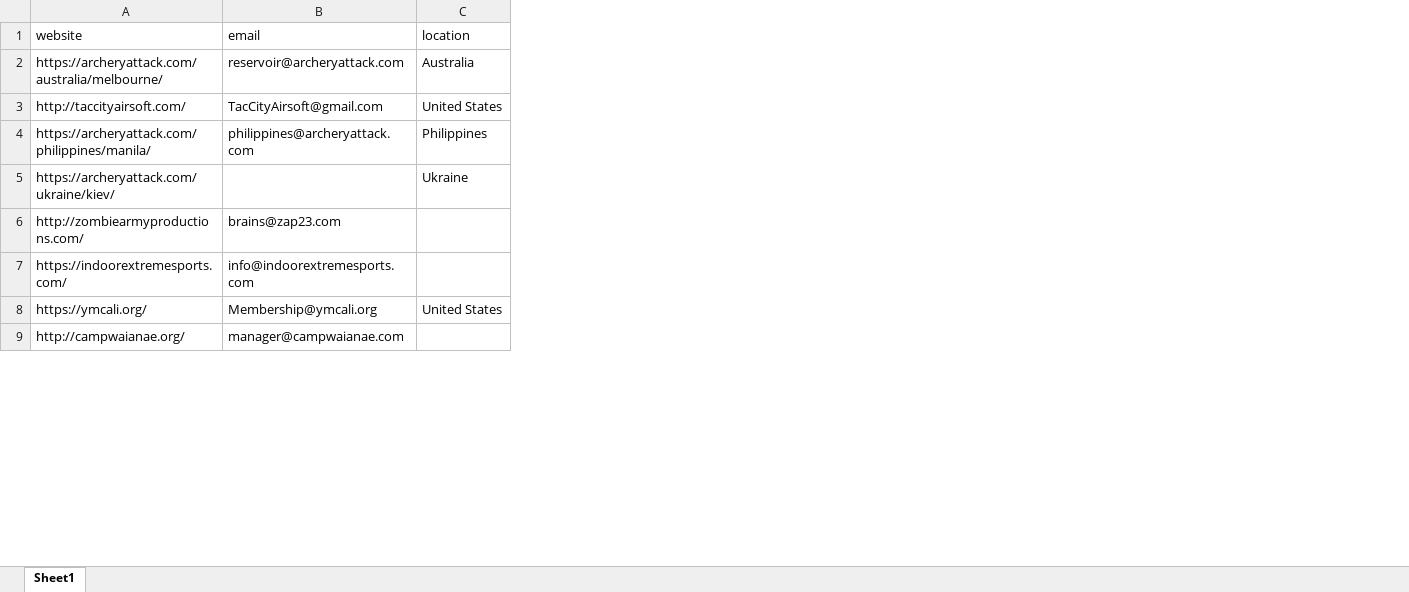
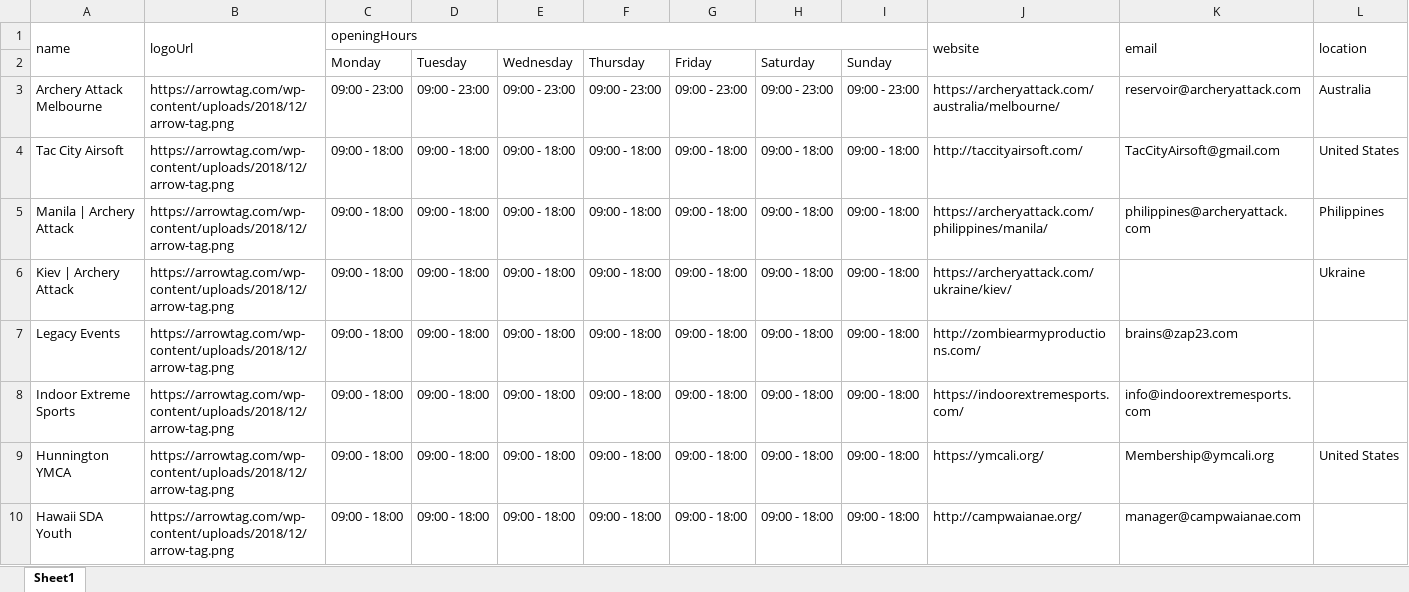
Before and after one commit to ibrahimGamal01/Multiple_Directories_Web_scraping, an Excel workbook: 79.arrowtag/extracted_data/79.arrowtag.xlsx, sheet Sheet1, drawn as a sheet; only a part is shown; values as stored, in another font and other column widths than the file's, no cell formats; addresses are those after the commit; rows hold the shown columns only; the diff covers the shown part only; the diff names each change by its address in the sheet, - before the commit and + after, or states it on an @@ line.

```diff
--- a/79.arrowtag/extracted_data/79.arrowtag.xlsx (sheet Sheet1)
+++ b/79.arrowtag/extracted_data/79.arrowtag.xlsx (sheet Sheet1)
+column A (name), rows 3-10: Archery Attack Melbourne | Tac City Airsoft | Manila | Archery Attack | Kiev | Archery Attack | Legacy Events | Indoor Extreme Sports | Hunnington YMCA | Hawaii SDA Youth
+column B (logoUrl), rows 3-10: all https://arrowtag.com/wp-content/uploads/2018/12/arrow-tag.png
+column C (openingHours), rows 3-10: 09:00 - 23:00 | 09:00 - 18:00 | 09:00 - 18:00 | 09:00 - 18:00 | 09:00 - 18:00 | 09:00 - 18:00 | 09:00 - 18:00 | 09:00 - 18:00
+column D, rows 3-10: 09:00 - 23:00 | 09:00 - 18:00 | 09:00 - 18:00 | 09:00 - 18:00 | 09:00 - 18:00 | 09:00 - 18:00 | 09:00 - 18:00 | 09:00 - 18:00
+column E, rows 3-10: 09:00 - 23:00 | 09:00 - 18:00 | 09:00 - 18:00 | 09:00 - 18:00 | 09:00 - 18:00 | 09:00 - 18:00 | 09:00 - 18:00 | 09:00 - 18:00
+column F, rows 3-10: 09:00 - 23:00 | 09:00 - 18:00 | 09:00 - 18:00 | 09:00 - 18:00 | 09:00 - 18:00 | 09:00 - 18:00 | 09:00 - 18:00 | 09:00 - 18:00
+column G, rows 3-10: 09:00 - 23:00 | 09:00 - 18:00 | 09:00 - 18:00 | 09:00 - 18:00 | 09:00 - 18:00 | 09:00 - 18:00 | 09:00 - 18:00 | 09:00 - 18:00
+column H, rows 3-10: 09:00 - 23:00 | 09:00 - 18:00 | 09:00 - 18:00 | 09:00 - 18:00 | 09:00 - 18:00 | 09:00 - 18:00 | 09:00 - 18:00 | 09:00 - 18:00
+column I, rows 3-10: 09:00 - 23:00 | 09:00 - 18:00 | 09:00 - 18:00 | 09:00 - 18:00 | 09:00 - 18:00 | 09:00 - 18:00 | 09:00 - 18:00 | 09:00 - 18:00
+J1:J2 merged
+K1:K2 merged
+L1:L2 merged
+row 2:  |  | Monday | Tuesday | Wednesday | Thursday | Friday | Saturday | Sunday
```
Also changed, not shown: merged cells elsewhere in this sheet, cell formats, 26.indoorclimbing/extracted_data/26.Data.xlsx, 36.bowlingcentersusa/extracted_data/all/36.allData.xlsx, 42 other files.
